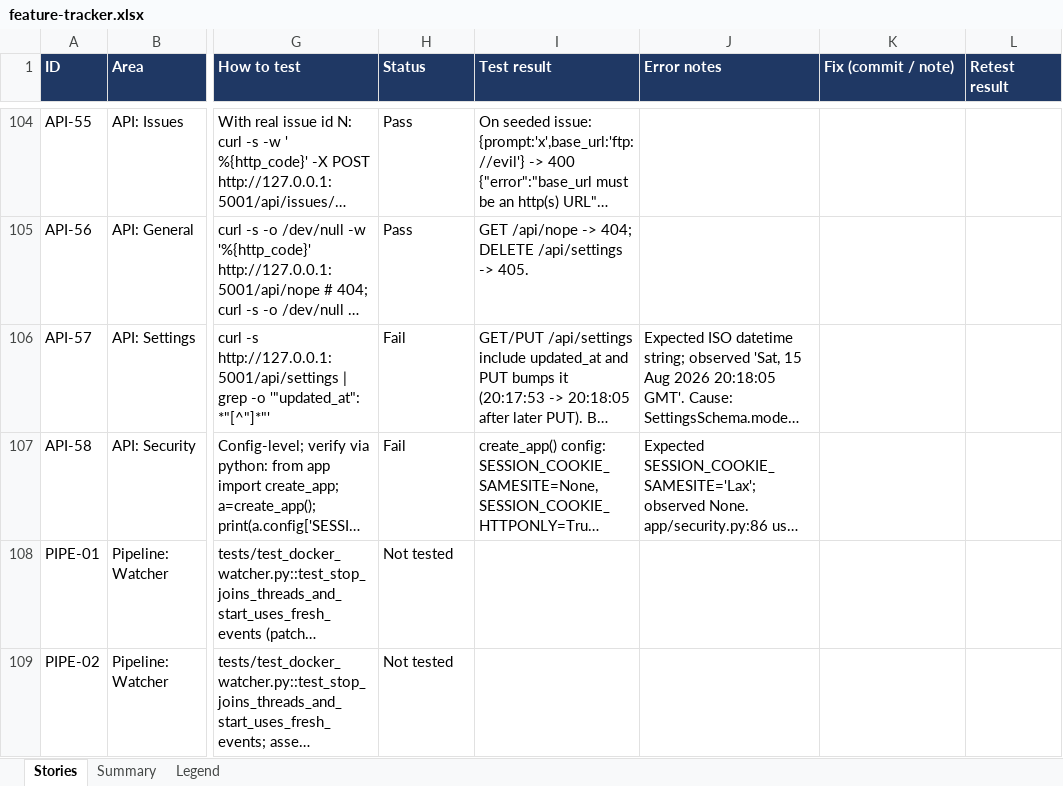
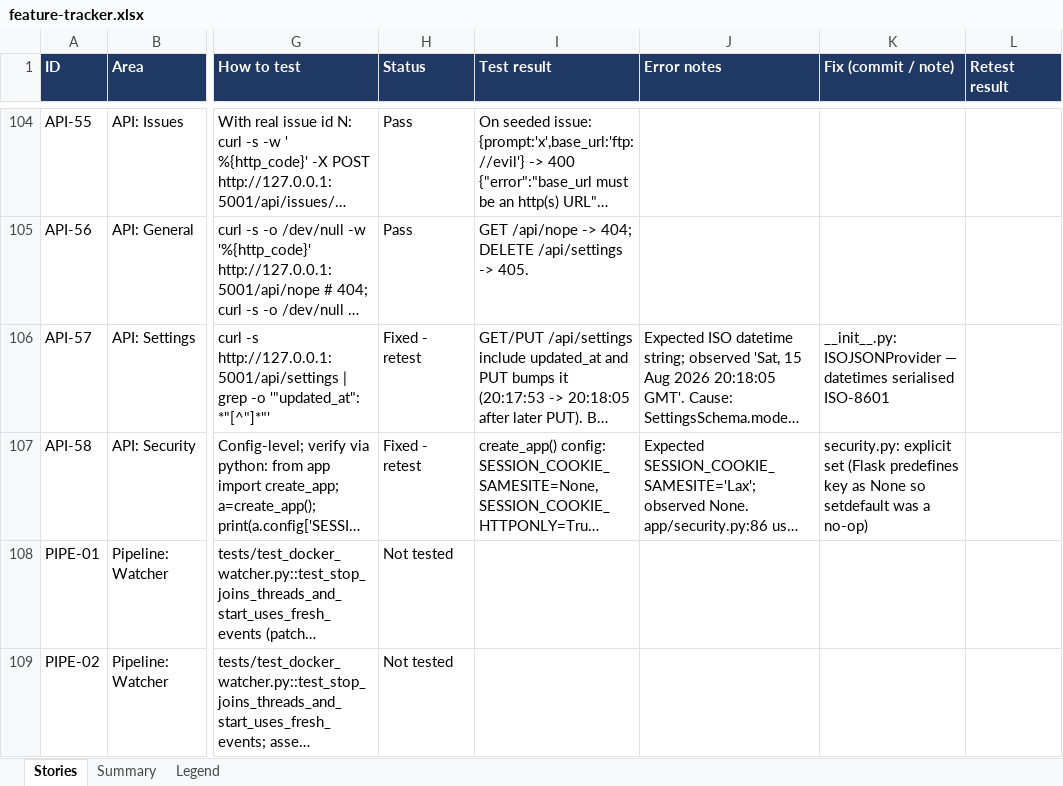
Before and after one commit to rohanpandula/DockSentinel, an Excel workbook: docs/qa/feature-tracker.xlsx, sheet Stories, drawn as a sheet; only a part is shown, gaps mark what is left out; long unchanged cells end in …; values as stored, in another font and other column widths than the file's, no borders; the diff names each change by its address in the sheet, - before the commit and + after, or states it on an @@ line.

Commit message:
qa: mark API-57/58 fixed pending retest

```diff
--- a/docs/qa/feature-tracker.xlsx (sheet Stories)
+++ b/docs/qa/feature-tracker.xlsx (sheet Stories)
-H106:H107 (Status): Fail
+H106:H107 (Status): Fixed - retest
-K106 (Fix (commit / note)): (empty)
+K106 (Fix (commit / note)): __init__.py: ISOJSONProvider — datetimes serialised ISO-8601
-K107 (Fix (commit / note)): (empty)
+K107 (Fix (commit / note)): security.py: explicit set (Flask predefines key as None so setdefault was a no-op)
```
